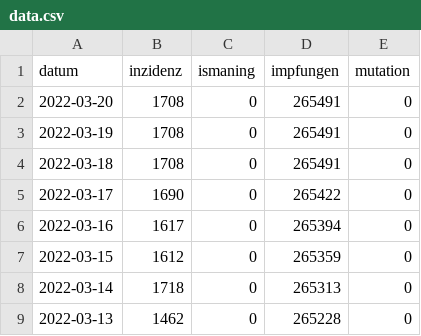
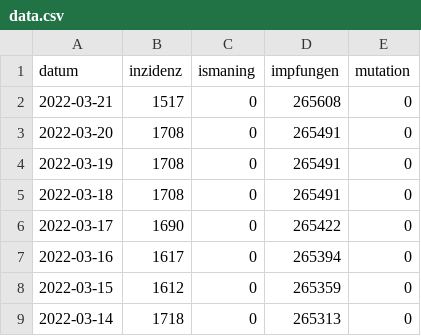
Before and after one commit to bensofficial/covid-data, a CSV file: data.csv, drawn as a sheet; only a part is shown; the shorter side is filled out with more unchanged rows.

Commit message:
Backup data

```diff
--- a/data.csv
+++ b/data.csv
@@ -1,2 +1,3 @@
 datum,inzidenz,ismaning,impfungen,mutation
+2022-03-21,1517,0,265608,0
 2022-03-20,1708,0,265491,0
```
